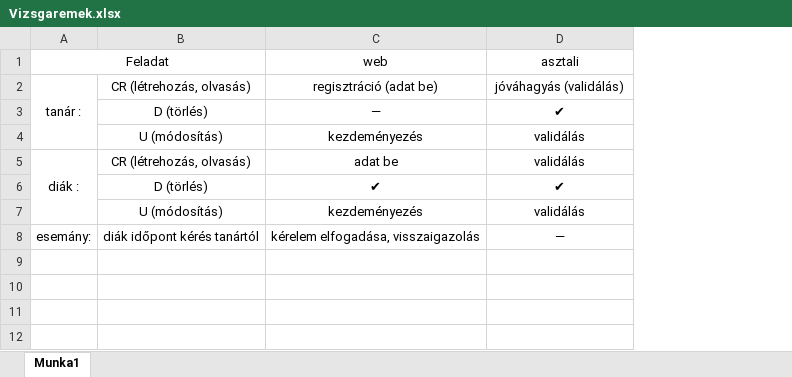
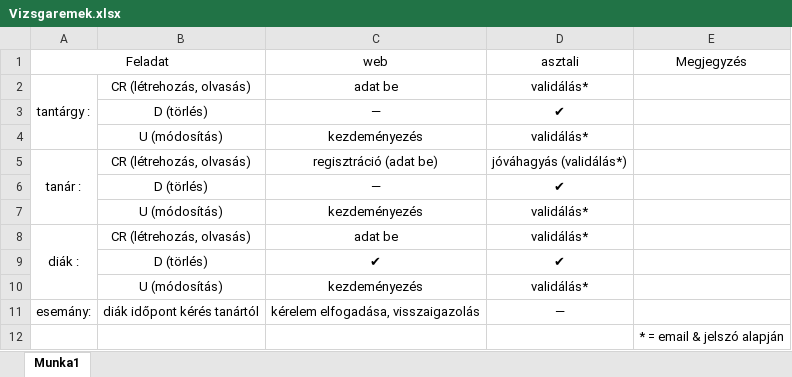
Before and after one commit to P3T8/Vizsgaremek, an Excel workbook: Vizsgaremek.xlsx, sheet Munka1, drawn as a sheet; values as stored, in another font and other column widths than the file's, no borders; removed rows and columns are numbered as before the commit, all else as after; the diff names each change by its address in the sheet, - before the commit and + after, or states it on an @@ line.

Commit message:
Add files via upload

```diff
--- a/Vizsgaremek.xlsx (sheet Munka1)
+++ b/Vizsgaremek.xlsx (sheet Munka1)
+column E (Megjegyzés), empty
-row 2: tanár : | CR (létrehozás, olvasás) | regisztráció (adat be) | jóváhagyás (validálás)
+row 2: tantárgy : | CR (létrehozás, olvasás) | adat be | validálás*
-D4 (asztali): validálás
+D4 (asztali): validálás*
+row 5: tanár : | CR (létrehozás, olvasás) | regisztráció (adat be) | jóváhagyás (validálás*)
+row 6:  | D (törlés) | — | ✔
+row 7:  | U (módosítás) | kezdeményezés | validálás*
-D8 (asztali): validálás
+D8 (asztali): validálás*
-D10 (asztali): validálás
+D10 (asztali): validálás*
+row 12:  |  |  |  | * = email & jelszó alapján
```
